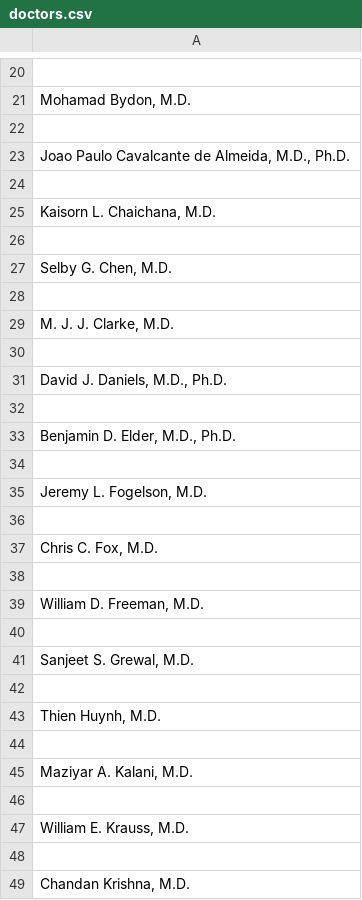
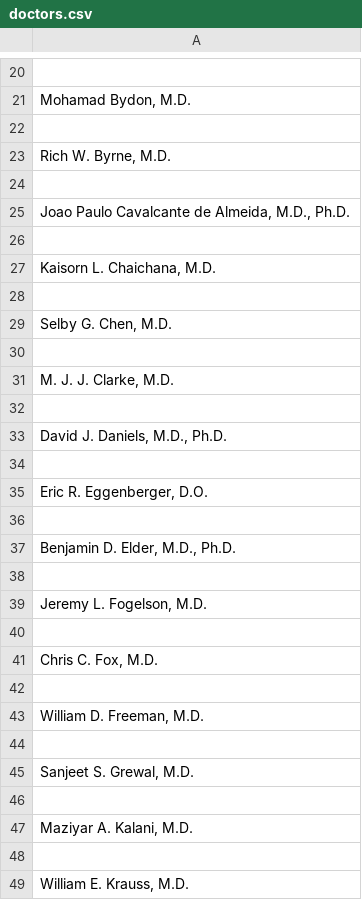
Before and after one commit to justinhyou/mayo-department-scrape, a CSV file: doctors.csv, drawn as a sheet; only a part is shown, gaps mark what is left out; the shorter side is filled out with more unchanged rows; removed rows and columns are numbered as before the commit, all else as after; the diff names each change by its address in the sheet, - before the commit and + after, or states it on an @@ line.

```diff
--- a/doctors.csv
+++ b/doctors.csv
+row 23: Rich W. Byrne, M.D.
+row 24: (empty)
+row 35: Eric R. Eggenberger, D.O.
+row 36: (empty)
-row 42: (empty)
-row 43: Thien Huynh, M.D.
```
Also changed, not shown: 3 other files.
